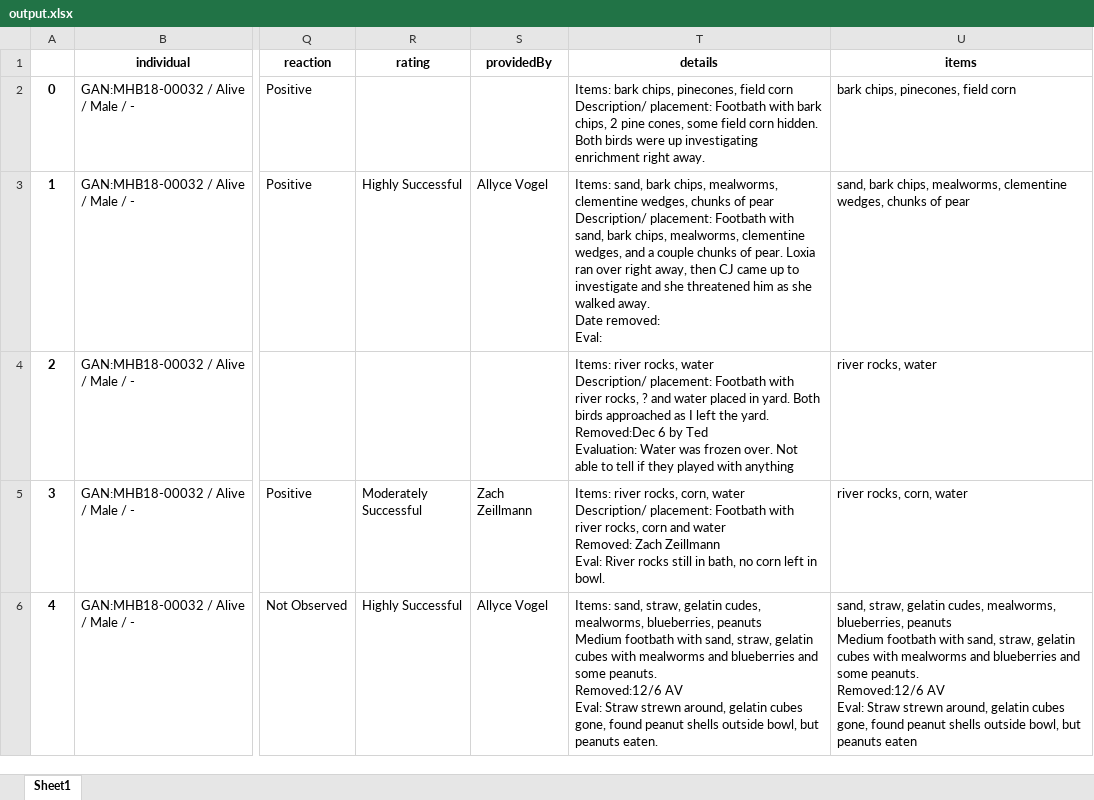
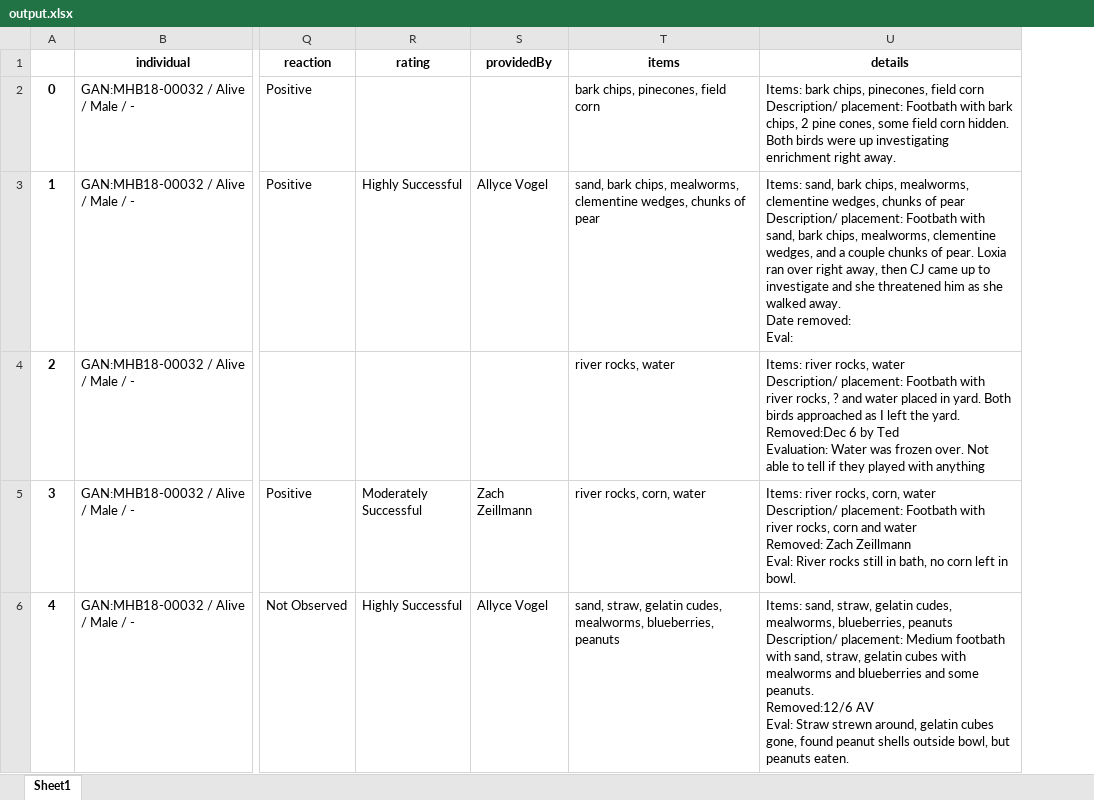
Before and after one commit to DornMoore/ZIMS_enrichmentReader, an Excel workbook: output.xlsx, sheet Sheet1, drawn as a sheet; only a part is shown, gaps mark what is left out; values as stored, in another font and other column widths than the file's, no borders; removed rows and columns are numbered as before the commit, all else as after; ↵ is a line break in a cell; the diff covers the shown part only; the diff names each change by its address in the sheet, - before the commit and + after, or states it on an @@ line.

Commit message:
Clean up moving the Items

```diff
--- a/output.xlsx (sheet Sheet1)
+++ b/output.xlsx (sheet Sheet1)
+column T (items), rows 2-6: bark chips, pinecones, field corn | sand, bark chips, mealworms, clementine wedges, chunks of pear | river rocks, water | river rocks, corn, water | sand, straw, gelatin cudes, mealworms, blueberries, peanuts
-column U (items), rows 2-6: bark chips, pinecones, field corn | sand, bark chips, mealworms, clementine wedges, chunks of pear | river rocks, water | river rocks, corn, water | sand, straw, gelatin cudes, mealworms, blueberries, peanuts ↵ Medium footbath with sand, straw, gelatin cubes with mealworms and blueberries and some peanuts. ↵ Removed:12/6 AV ↵ Eval: Straw strewn around, gelatin cubes gone, found peanut shells outside bowl, but peanuts eaten
-U6 (details): …blueberries, peanuts ↵ Medium footbath…
+U6 (details): …blueberries, peanuts ↵ Description/ placement: Medium footbath…
```
Also changed, not shown: 5 edited cells elsewhere in this sheet, 2 other files.
